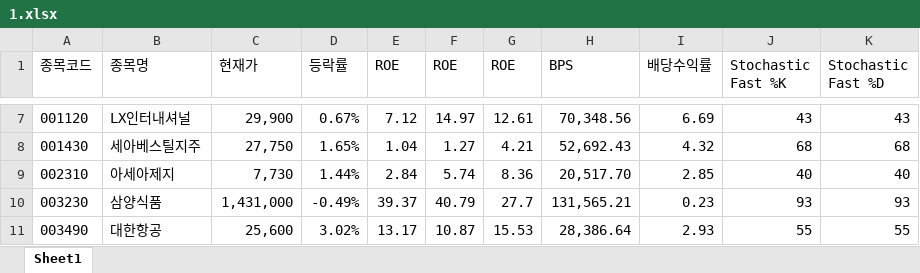
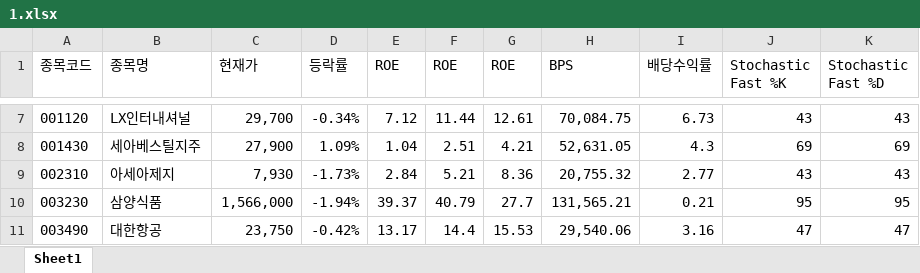
Before and after one commit to ez4happy/DividendGrowth, an Excel workbook: 1.xlsx, sheet Sheet1, drawn as a sheet; only a part is shown, gaps mark what is left out; values as stored, in another font and other column widths than the file's, no borders; the diff covers the shown part only; the diff names each change by its address in the sheet, - before the commit and + after, or states it on an @@ line.

```diff
--- a/1.xlsx (sheet Sheet1)
+++ b/1.xlsx (sheet Sheet1)
-C7 (현재가): 29,900
+C7 (현재가): 29,700
-D7 (등락률): 0.67%
+D7 (등락률): -0.34%
-F7 (ROE): 14.97
+F7 (ROE): 11.44
-H7 (BPS): 70,348.56
+H7 (BPS): 70,084.75
-I7 (배당수익률): 6.69
+I7 (배당수익률): 6.73
-C8 (현재가): 27,750
+C8 (현재가): 27,900
-D8 (등락률): 1.65%
+D8 (등락률): 1.09%
-F8 (ROE): 1.27
+F8 (ROE): 2.51
-H8 (BPS): 52,692.43
+H8 (BPS): 52,631.05
-I8 (배당수익률): 4.32
+I8 (배당수익률): 4.3
-J8 (Stochastic Fast %K): 68
+J8 (Stochastic Fast %K): 69
-K8 (Stochastic Fast %D): 68
+K8 (Stochastic Fast %D): 69
-C9 (현재가): 7,730
+C9 (현재가): 7,930
-D9 (등락률): 1.44%
+D9 (등락률): -1.73%
-F9 (ROE): 5.74
+F9 (ROE): 5.21
-H9 (BPS): 20,517.70
+H9 (BPS): 20,755.32
-I9 (배당수익률): 2.85
+I9 (배당수익률): 2.77
-J9 (Stochastic Fast %K): 40
+J9 (Stochastic Fast %K): 43
-K9 (Stochastic Fast %D): 40
+K9 (Stochastic Fast %D): 43
-C10 (현재가): 1,431,000
+C10 (현재가): 1,566,000
-D10 (등락률): -0.49%
+D10 (등락률): -1.94%
-I10 (배당수익률): 0.23
+I10 (배당수익률): 0.21
-J10 (Stochastic Fast %K): 93
+J10 (Stochastic Fast %K): 95
-K10 (Stochastic Fast %D): 93
+K10 (Stochastic Fast %D): 95
-C11 (현재가): 25,600
+C11 (현재가): 23,750
-D11 (등락률): 3.02%
+D11 (등락률): -0.42%
-F11 (ROE): 10.87
+F11 (ROE): 14.4
-H11 (BPS): 28,386.64
+H11 (BPS): 29,540.06
-I11 (배당수익률): 2.93
+I11 (배당수익률): 3.16
-J11 (Stochastic Fast %K): 55
+J11 (Stochastic Fast %K): 47
-K11 (Stochastic Fast %D): 55
+K11 (Stochastic Fast %D): 47
```
Also changed, not shown: 349 edited cells elsewhere in this sheet.
